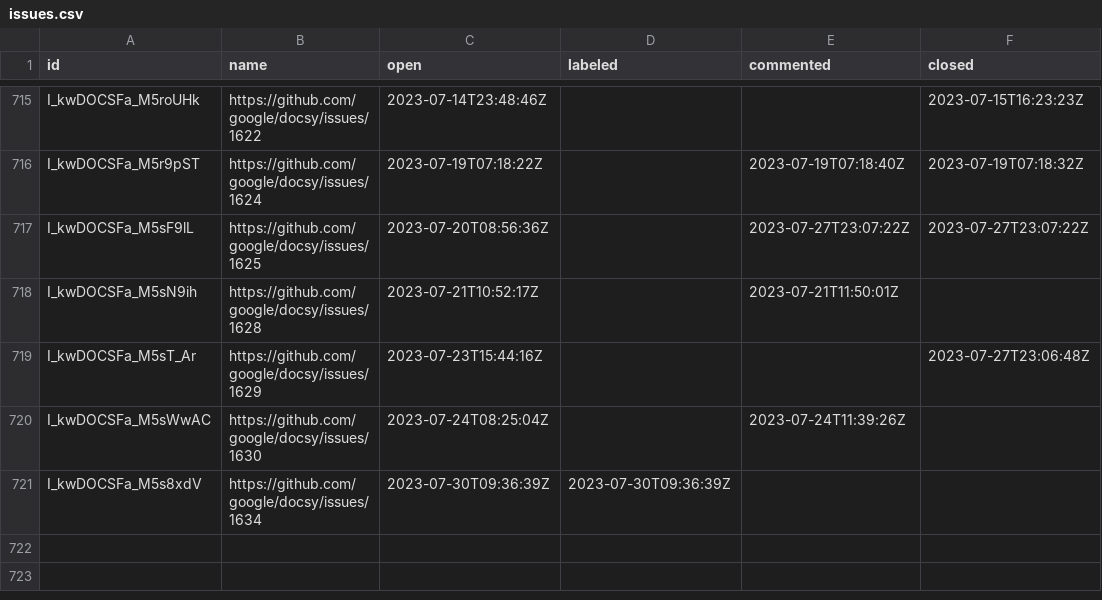
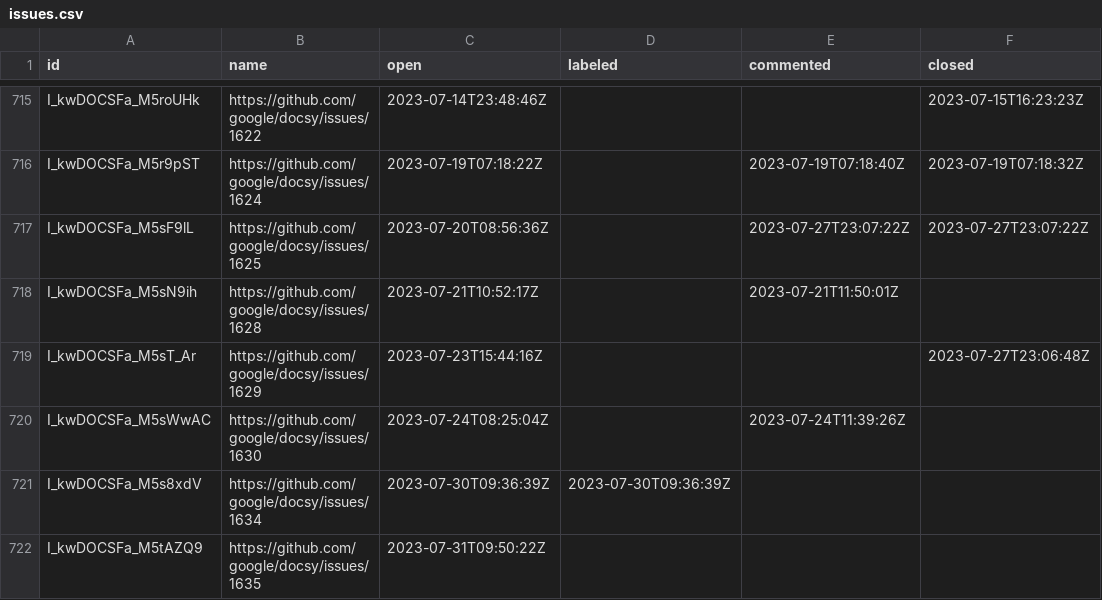
Before and after one commit to deining/docsy-metrics, a CSV file: data/google/docsy/issues.csv, drawn as a sheet; only a part is shown, gaps mark what is left out; the diff names each change by its address in the sheet, - before the commit and + after, or states it on an @@ line.

```diff
--- a/data/google/docsy/issues.csv
+++ b/data/google/docsy/issues.csv
+row 722: I_kwDOCSFa_M5tAZQ9 | https://github.com/google/docsy/issues/1635 | 2023-07-31T09:50:22Z
```
